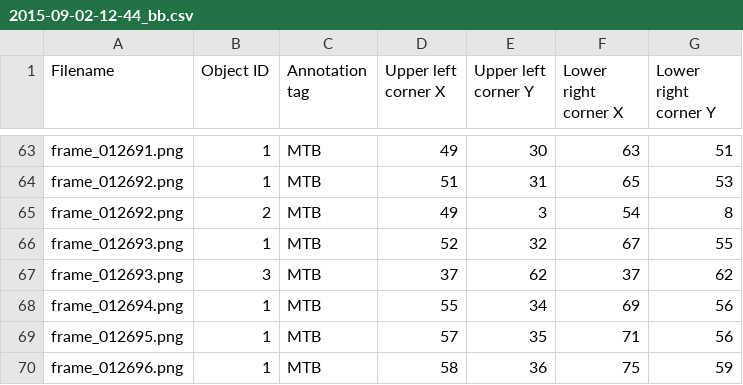
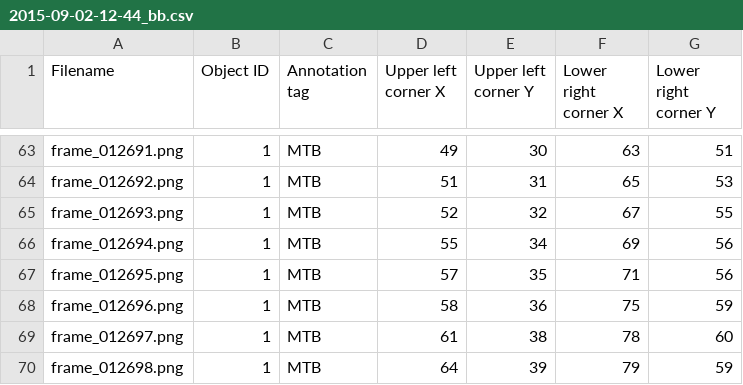
Before and after one commit to markpp/Thermal-Activity-Surveillance-System-TASS, a CSV file: data/annotations/bb/training/old/2015-09-02-12-44_bb.csv, drawn as a sheet; only a part is shown, gaps mark what is left out; the shorter side is filled out with more unchanged rows; the diff names each change by its address in the sheet, - before the commit and + after, or states it on an @@ line.

```diff
--- a/data/annotations/bb/training/old/2015-09-02-12-44_bb.csv
+++ b/data/annotations/bb/training/old/2015-09-02-12-44_bb.csv
-row 65: frame_012692.png | 2 | MTB | 49 | 3 | 54 | 8
-row 67: frame_012693.png | 3 | MTB | 37 | 62 | 37 | 62
```
Also changed, not shown: data/annotations/bb/testing/2015-09-30-06-23_bb_fixed.csv, data/annotations/bb/testing/2015-10-05-15-56_bb_fixed.csv, 56 other files.
